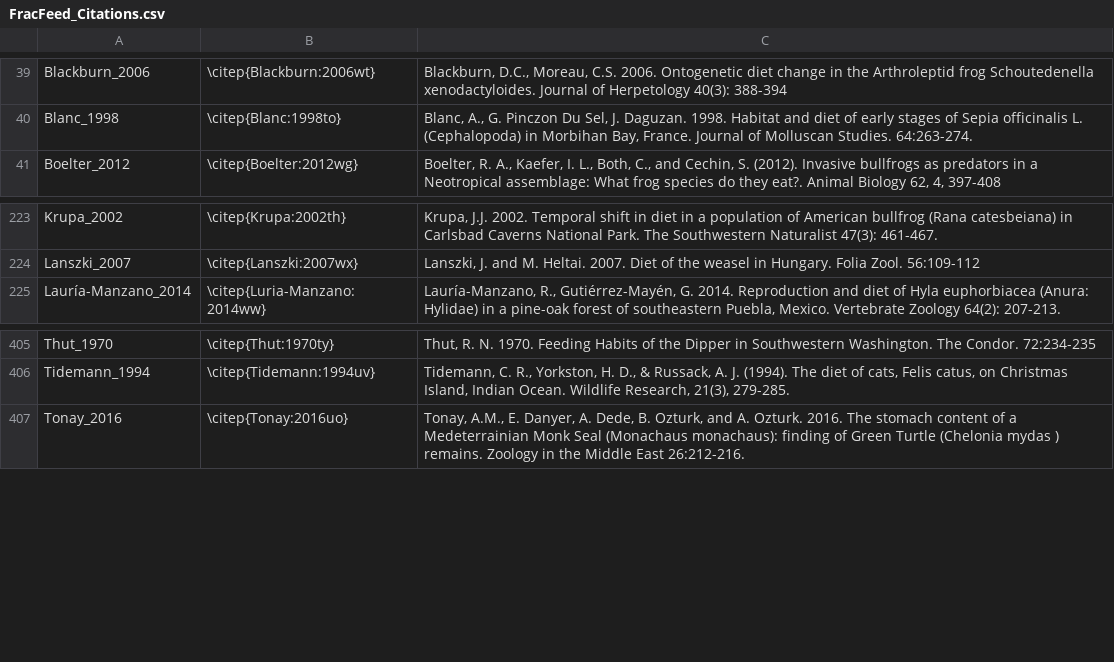
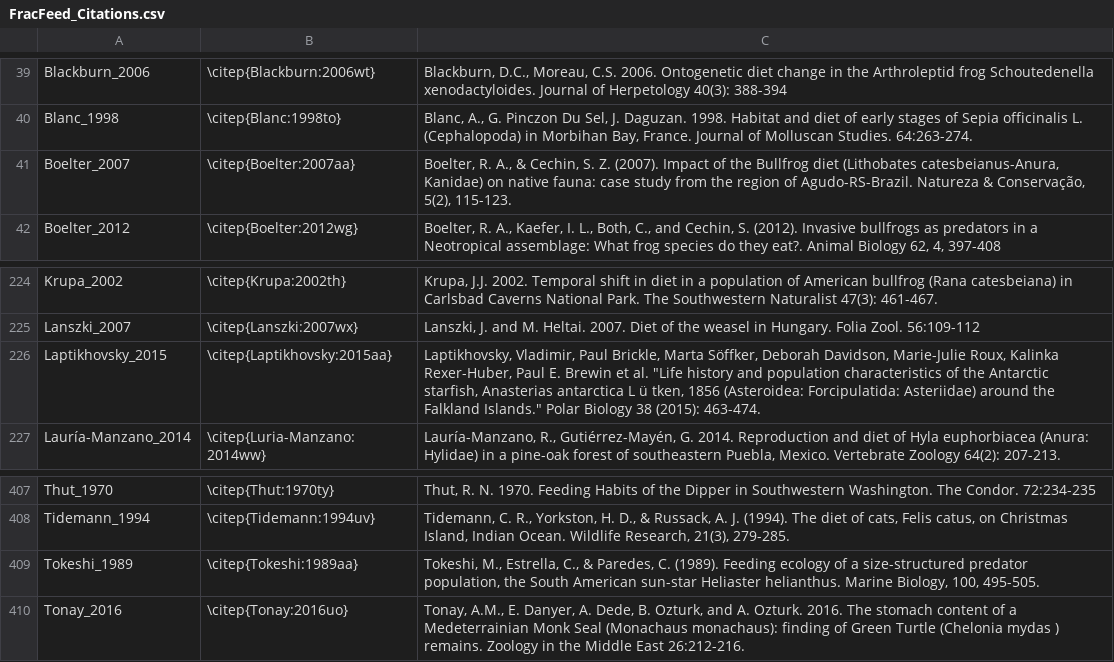
Before and after one commit to marknovak/FracFeed_DB, a CSV file: FracFeed_Citations.csv, drawn as a sheet; only a part is shown, gaps mark what is left out.

```diff
--- a/FracFeed_Citations.csv
+++ b/FracFeed_Citations.csv
@@ -40,2 +40,3 @@
 "Blanc_1998","\citep{Blanc:1998to}","Blanc, A., G. Pinczon Du Sel, J. Daguzan. 1998. Habitat and diet of early stages of Sepia officinalis L. (Cephalopoda) in Morbihan Bay, France. Journal of Molluscan Studies. 64:263-274."
+"Boelter_2007","\citep{Boelter:2007aa}","Boelter, R. A., & Cechin, S. Z. (2007). Impact of the Bullfrog diet (Lithobates catesbeianus-Anura, Kanidae) on native fauna: case study from the region of Agudo-RS-Brazil. Natureza & Conservação, 5(2), 115-123."
 "Boelter_2012","\citep{Boelter:2012wg}","Boelter, R. A., Kaefer, I. L., Both, C., and Cechin, S. (2012). Invasive bullfrogs as predators in a Neotropical assemblage: What frog species do they eat?. Animal Biology 62, 4, 397-408"
@@ -225,2 +226,3 @@
 "Lanszki_2007","\citep{Lanszki:2007wx}","Lanszki, J. and M. Heltai. 2007. Diet of the weasel in Hungary. Folia Zool. 56:109-112"
+"Laptikhovsky_2015","\citep{Laptikhovsky:2015aa}","Laptikhovsky, Vladimir, Paul Brickle, Marta Söffker, Deborah Davidson, Marie-Julie Roux, Kalinka Rexer-Huber, Paul E. Brewin et al. ""Life history and population characteristics of the Antarctic starfish, Anasterias antarctica L ü tken, 1856 (Asteroidea: Forcipulatida: Asteriidae) around the Falkland Islands."" Polar Biology 38 (2015): 463-474."
 "Lauría-Manzano_2014","\citep{Luria-Manzano:2014ww}","Lauría-Manzano, R., Gutiérrez-Mayén, G. 2014. Reproduction and diet of Hyla euphorbiacea (Anura: Hylidae) in a pine-oak forest of southeastern Puebla, Mexico. Vertebrate Zoology 64(2): 207-213."
@@ -407,2 +409,3 @@
 "Tidemann_1994","\citep{Tidemann:1994uv}","Tidemann, C. R., Yorkston, H. D., & Russack, A. J. (1994). The diet of cats, Felis catus, on Christmas Island, Indian Ocean. Wildlife Research, 21(3), 279-285."
+"Tokeshi_1989","\citep{Tokeshi:1989aa}","Tokeshi, M., Estrella, C., & Paredes, C. (1989). Feeding ecology of a size-structured predator population, the South American sun-star Heliaster helianthus. Marine Biology, 100, 495-505."
 "Tonay_2016","\citep{Tonay:2016uo}","Tonay, A.M., E. Danyer, A. Dede, B. Ozturk, and A. Ozturk. 2016. The stomach content of a Medeterrainian Monk Seal (Monachaus monachaus): finding of Green Turtle (Chelonia mydas ) remains. Zoology in the Middle East 26:212-216."
```
Also changed, not shown: FracFeed_Citations_BodyMass.csv, tmp/BodyMass/BodyMass_ValueTaxa.csv, 25 other files.
